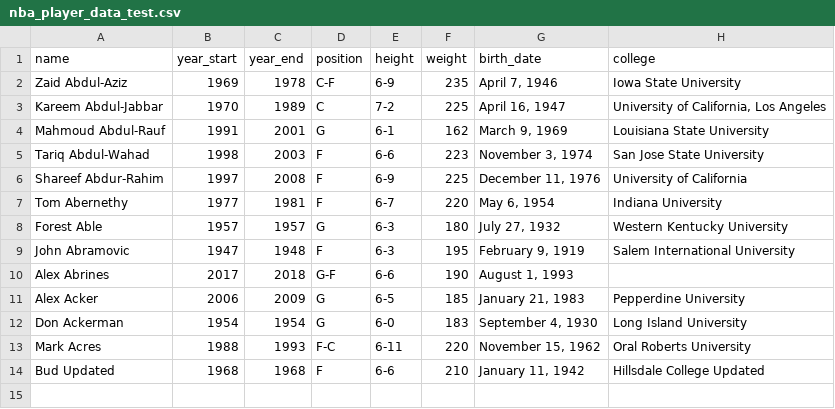
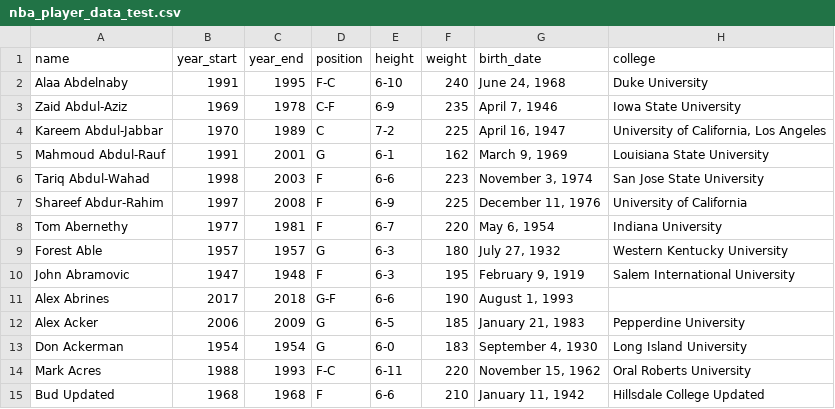
Before and after one commit to yogimathius/my_sqlite, a CSV file: nba_player_data_test.csv, drawn as a sheet; the diff names each change by its address in the sheet, - before the commit and + after, or states it on an @@ line.

```diff
--- a/nba_player_data_test.csv
+++ b/nba_player_data_test.csv
+row 2: Alaa Abdelnaby | 1991 | 1995 | F-C | 6-10 | 240 | June 24, 1968 | Duke University
```
Also changed, not shown: 2 other files.
